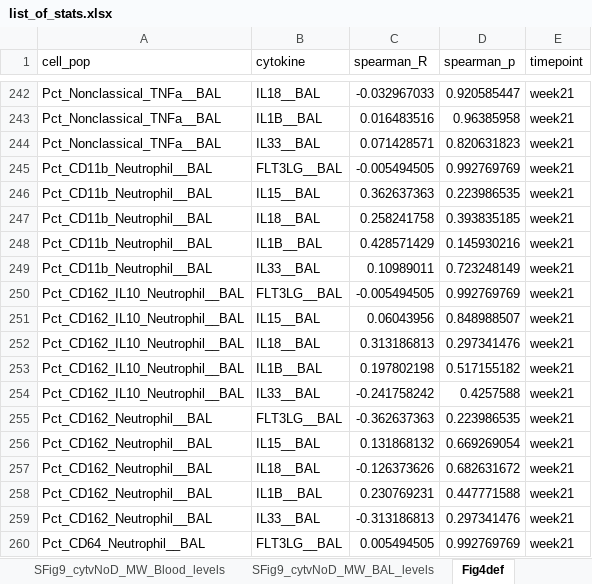
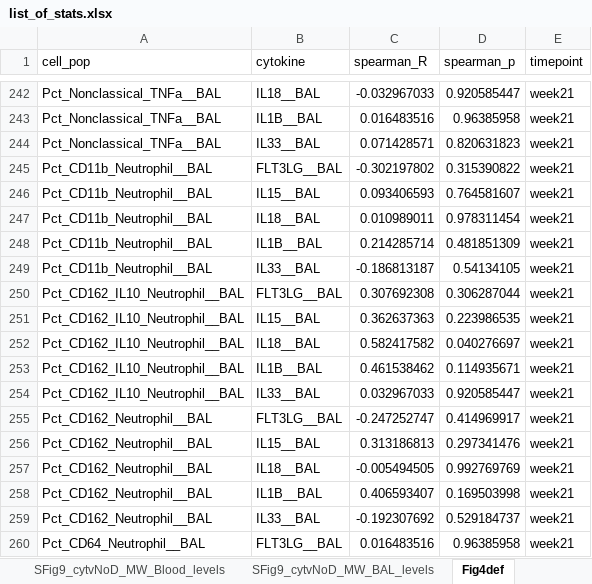
Before and after one commit to NCI-VB/franchini_HTLVchimera_sarkis, an Excel workbook: outputs/list_of_stats.xlsx, sheet Fig4def, drawn as a sheet; only a part is shown, gaps mark what is left out; values as stored, in another font and other column widths than the file's, no borders; the diff covers the shown part only; the diff names each change by its address in the sheet, - before the commit and + after, or states it on an @@ line.

```diff
--- a/outputs/list_of_stats.xlsx (sheet Fig4def)
+++ b/outputs/list_of_stats.xlsx (sheet Fig4def)
-C245 (spearman_R): -0.005494505
+C245 (spearman_R): -0.302197802
-D245 (spearman_p): 0.992769769
+D245 (spearman_p): 0.315390822
-C246 (spearman_R): 0.362637363
+C246 (spearman_R): 0.093406593
-D246 (spearman_p): 0.223986535
+D246 (spearman_p): 0.764581607
-C247 (spearman_R): 0.258241758
+C247 (spearman_R): 0.010989011
-D247 (spearman_p): 0.393835185
+D247 (spearman_p): 0.978311454
-C248 (spearman_R): 0.428571429
+C248 (spearman_R): 0.214285714
-D248 (spearman_p): 0.145930216
+D248 (spearman_p): 0.481851309
-C249 (spearman_R): 0.10989011
+C249 (spearman_R): -0.186813187
-D249 (spearman_p): 0.723248149
+D249 (spearman_p): 0.54134105
-C250 (spearman_R): -0.005494505
+C250 (spearman_R): 0.307692308
-D250 (spearman_p): 0.992769769
+D250 (spearman_p): 0.306287044
-C251 (spearman_R): 0.06043956
+C251 (spearman_R): 0.362637363
-D251 (spearman_p): 0.848988507
+D251 (spearman_p): 0.223986535
-C252 (spearman_R): 0.313186813
+C252 (spearman_R): 0.582417582
-D252 (spearman_p): 0.297341476
+D252 (spearman_p): 0.040276697
-C253 (spearman_R): 0.197802198
+C253 (spearman_R): 0.461538462
-D253 (spearman_p): 0.517155182
+D253 (spearman_p): 0.114935671
-C254 (spearman_R): -0.241758242
+C254 (spearman_R): 0.032967033
-D254 (spearman_p): 0.4257588
+D254 (spearman_p): 0.920585447
-C255 (spearman_R): -0.362637363
+C255 (spearman_R): -0.247252747
-D255 (spearman_p): 0.223986535
+D255 (spearman_p): 0.414969917
-C256 (spearman_R): 0.131868132
+C256 (spearman_R): 0.313186813
-D256 (spearman_p): 0.669269054
+D256 (spearman_p): 0.297341476
-C257 (spearman_R): -0.126373626
+C257 (spearman_R): -0.005494505
-D257 (spearman_p): 0.682631672
+D257 (spearman_p): 0.992769769
-C258 (spearman_R): 0.230769231
+C258 (spearman_R): 0.406593407
-D258 (spearman_p): 0.447771588
+D258 (spearman_p): 0.169503998
-C259 (spearman_R): -0.313186813
+C259 (spearman_R): -0.192307692
-D259 (spearman_p): 0.297341476
+D259 (spearman_p): 0.529184737
-C260 (spearman_R): 0.005494505
+C260 (spearman_R): 0.016483516
-D260 (spearman_p): 0.992769769
+D260 (spearman_p): 0.96385958
```
Also changed, not shown: 1 added row, 1 removed row and 55 edited cells elsewhere in this sheet, sheet Fig3c_MW_BAL_levels, outputs/list_of_plotted.xlsx.
